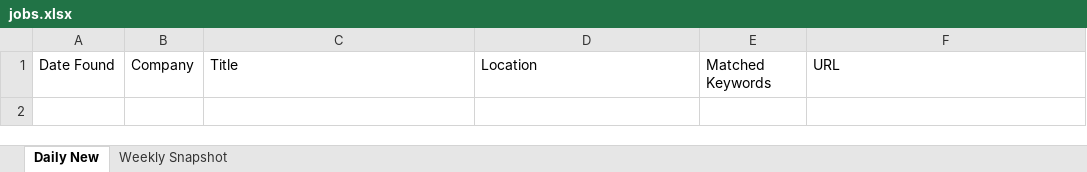
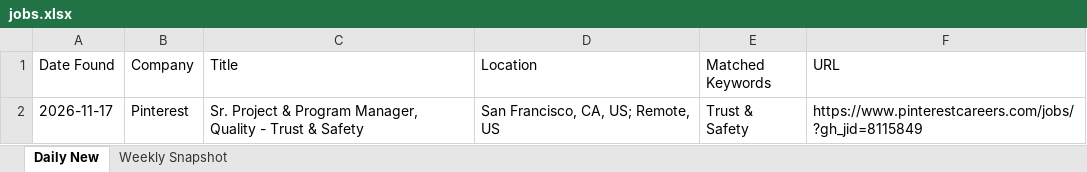
Before and after one commit to Aaradhyaa717/JobAgent, an Excel workbook: data/jobs.xlsx, sheet Daily New, drawn as a sheet; values as stored, in another font and other column widths than the file's, no borders; the diff names each change by its address in the sheet, - before the commit and + after, or states it on an @@ line.

```diff
--- a/data/jobs.xlsx (sheet Daily New)
+++ b/data/jobs.xlsx (sheet Daily New)
+row 2: 2026-11-17 | Pinterest | Sr. Project & Program Manager, Quality - Trust & Safety | San Francisco, CA, US; Remote, US | Trust & Safety | https://www.pinterestcareers.com/jobs/?gh_jid=8115849
```
Also changed, not shown: 1 other file.
